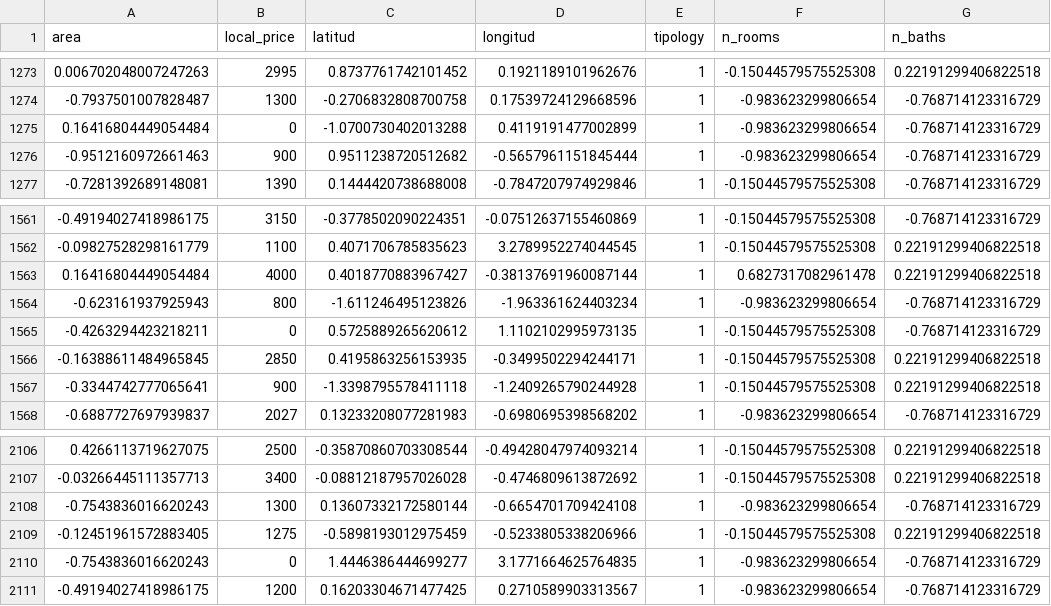
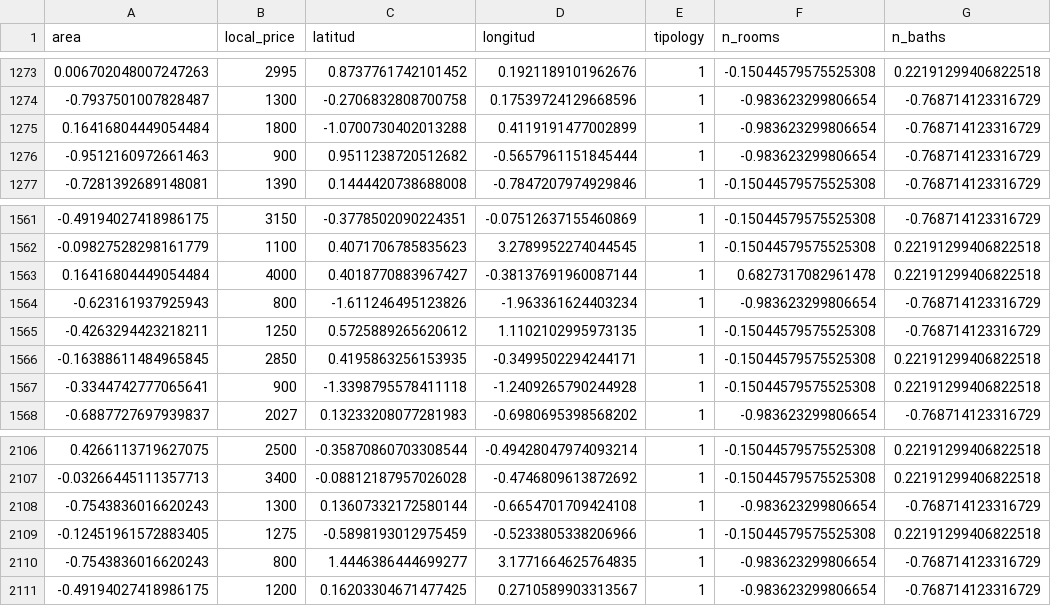
Before and after one commit to JCCT73/Desaf-o-de-Tripulaciones, a CSV file: Valoración_Alquilereshalloween.csv, drawn as a sheet; only a part is shown, gaps mark what is left out; the diff names each change by its address in the sheet, - before the commit and + after, or states it on an @@ line.

```diff
--- a/Valoración_Alquilereshalloween.csv
+++ b/Valoración_Alquilereshalloween.csv
-B1275 (local_price): 0
+B1275 (local_price): 1800
-B1565 (local_price): 0
+B1565 (local_price): 1250
-B2110 (local_price): 0
+B2110 (local_price): 800
```
Also changed, not shown: dflimpiohalloween.csv.
